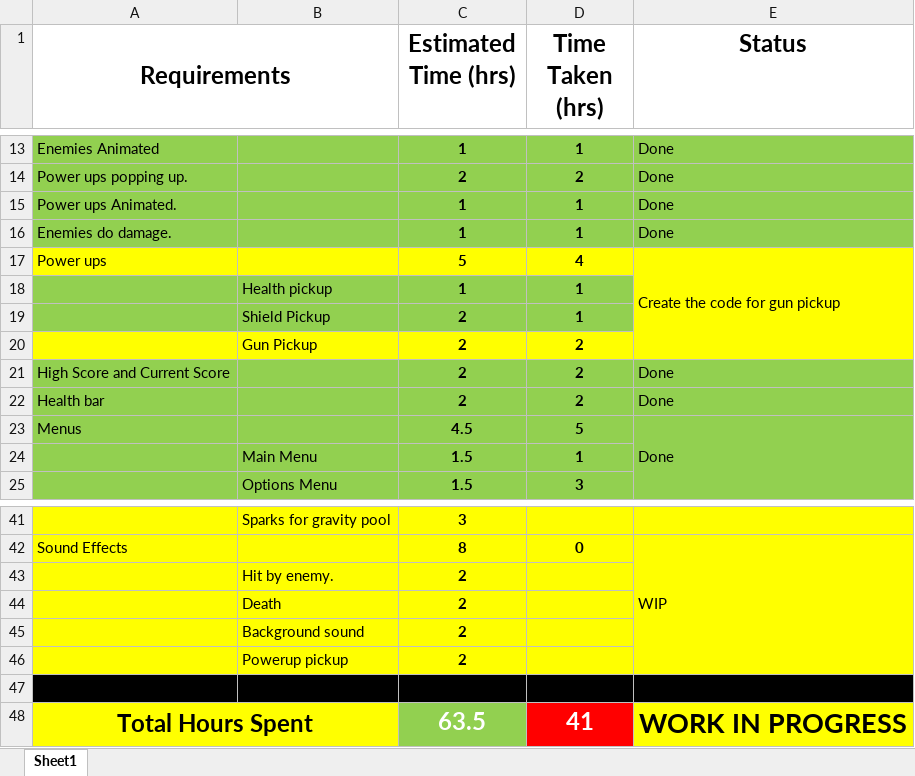
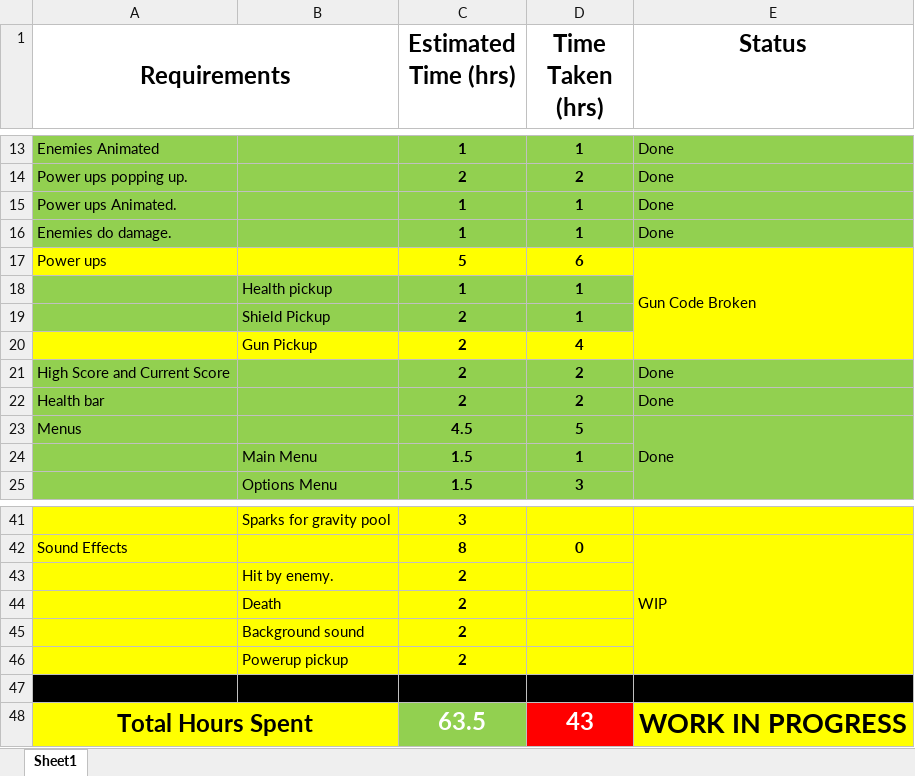
Before and after one commit to DznEggs4Keira/2D-Mobile-Game, an Excel workbook: 2D Mobile Game-Documentation/Gravity Boii Runner-Estimation.xlsx, sheet Sheet1, drawn as a sheet; only a part is shown, gaps mark what is left out; values as stored, in another font and other column widths than the file's, no borders; the diff names each change by its address in the sheet, - before the commit and + after, or states it on an @@ line.

```diff
--- a/2D Mobile Game-Documentation/Gravity Boii Runner-Estimation.xlsx (sheet Sheet1)
+++ b/2D Mobile Game-Documentation/Gravity Boii Runner-Estimation.xlsx (sheet Sheet1)
-D17 (Time Taken (hrs)): 4
+D17 (Time Taken (hrs)): 6
-E17 (Status): Create the code for gun pickup
+E17 (Status): Gun Code Broken
-D20 (Time Taken (hrs)): 2
+D20 (Time Taken (hrs)): 4
-D48 (Time Taken (hrs)): 41
+D48 (Time Taken (hrs)): 43
```
Also changed, not shown: 10 other files.
